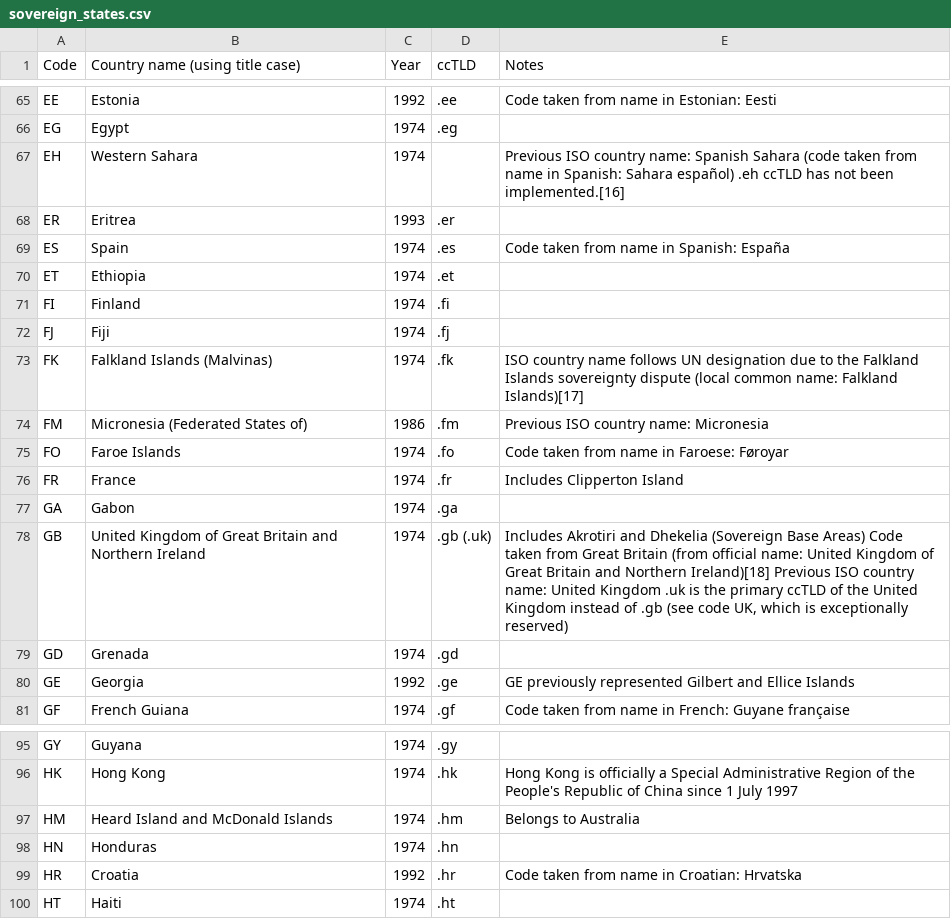
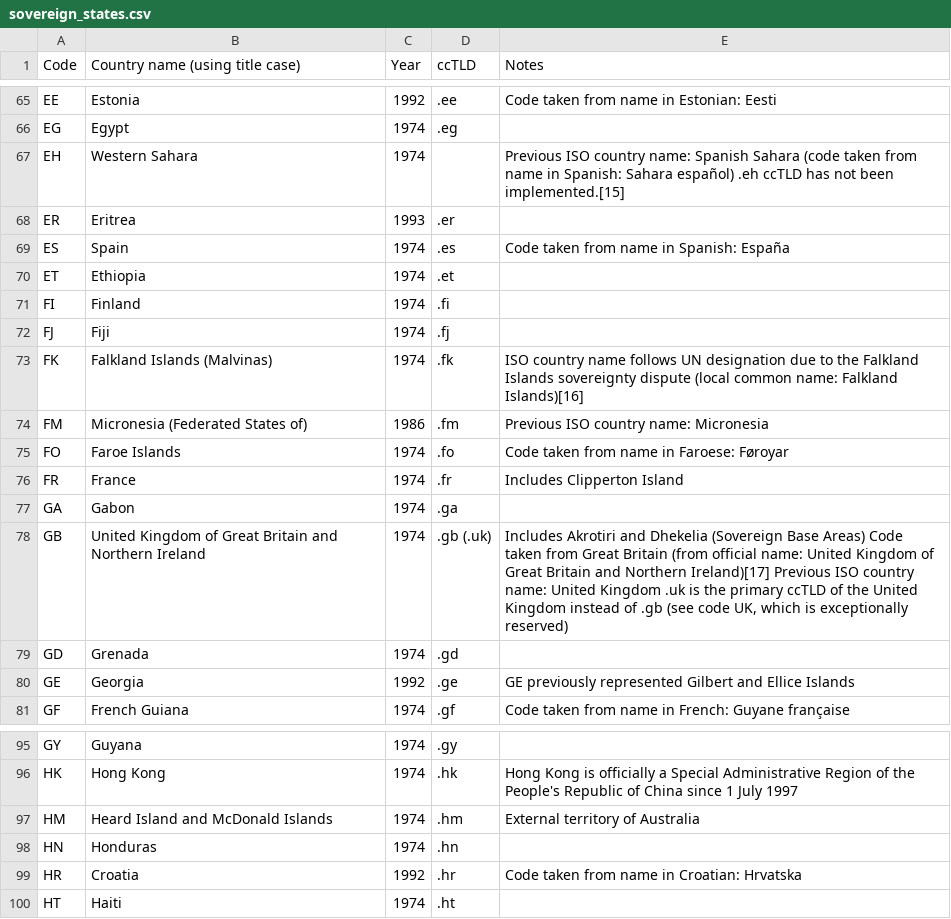
Before and after one commit to stelios-c/GPS_analysis, a CSV file: sovereign_states.csv, drawn as a sheet; only a part is shown, gaps mark what is left out; the diff covers the shown part only.

```diff
--- a/sovereign_states.csv
+++ b/sovereign_states.csv
@@ -66,3 +66,3 @@ EE,Estonia,1992,.ee,Code taken from name in Estonian: Eesti
 EG,Egypt,1974,.eg,
-EH,Western Sahara,1974,,Previous ISO country name: Spanish Sahara (code taken from name in Spanish: Sahara español) .eh ccTLD has not been implemented.[16]
+EH,Western Sahara,1974,,Previous ISO country name: Spanish Sahara (code taken from name in Spanish: Sahara español) .eh ccTLD has not been implemented.[15]
 ER,Eritrea,1993,.er,
@@ -72,3 +72,3 @@ FI,Finland,1974,.fi,
 FJ,Fiji,1974,.fj,
-FK,Falkland Islands (Malvinas),1974,.fk,ISO country name follows UN designation due to the Falkland Islands sovereignty dispute (local common name: Falkland Islands)[17]
+FK,Falkland Islands (Malvinas),1974,.fk,ISO country name follows UN designation due to the Falkland Islands sovereignty dispute (local common name: Falkland Islands)[16]
 FM,Micronesia (Federated States of),1986,.fm,Previous ISO country name: Micronesia
@@ -77,3 +77,3 @@ FR,France,1974,.fr,Includes Clipperton Island
 GA,Gabon,1974,.ga,
-GB,United Kingdom of Great Britain and Northern Ireland,1974,.gb (.uk),"Includes Akrotiri and Dhekelia (Sovereign Base Areas) Code taken from Great Britain (from official name: United Kingdom of Great Britain and Northern Ireland)[18] Previous ISO country name: United Kingdom .uk is the primary ccTLD of the United Kingdom instead of .gb (see code UK, which is exceptionally reserved)"
+GB,United Kingdom of Great Britain and Northern Ireland,1974,.gb (.uk),"Includes Akrotiri and Dhekelia (Sovereign Base Areas) Code taken from Great Britain (from official name: United Kingdom of Great Britain and Northern Ireland)[17] Previous ISO country name: United Kingdom .uk is the primary ccTLD of the United Kingdom instead of .gb (see code UK, which is exceptionally reserved)"
 GD,Grenada,1974,.gd,
@@ -96,3 +96,3 @@ GY,Guyana,1974,.gy,
 HK,Hong Kong,1974,.hk,Hong Kong is officially a Special Administrative Region of the People's Republic of China since 1 July 1997
-HM,Heard Island and McDonald Islands,1974,.hm,Belongs to Australia
+HM,Heard Island and McDonald Islands,1974,.hm,External territory of Australia
 HN,Honduras,1974,.hn,
```
Also changed, not shown: 10 edited cells elsewhere in this file, 2 other files.
